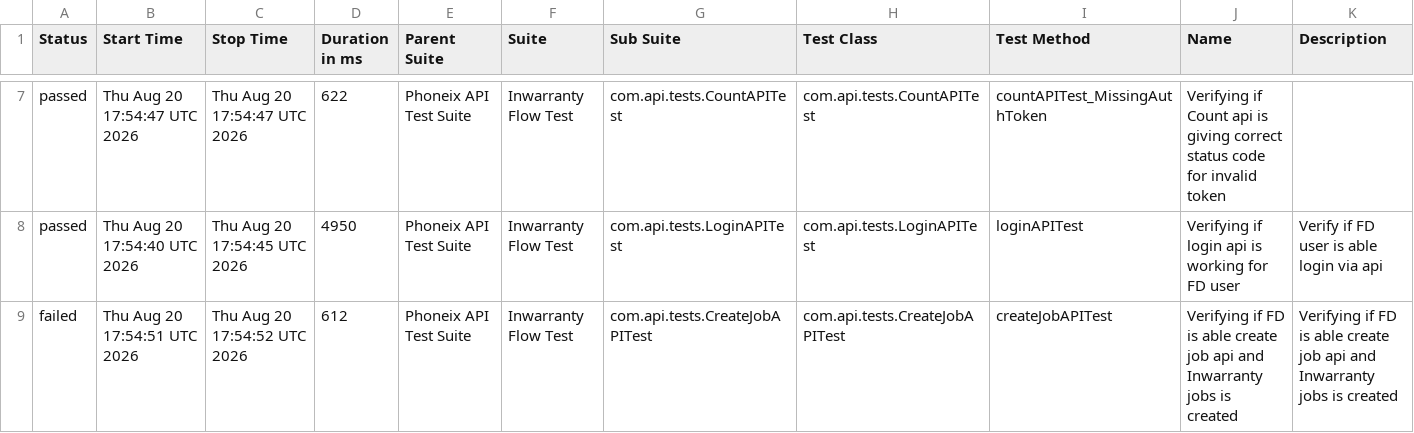
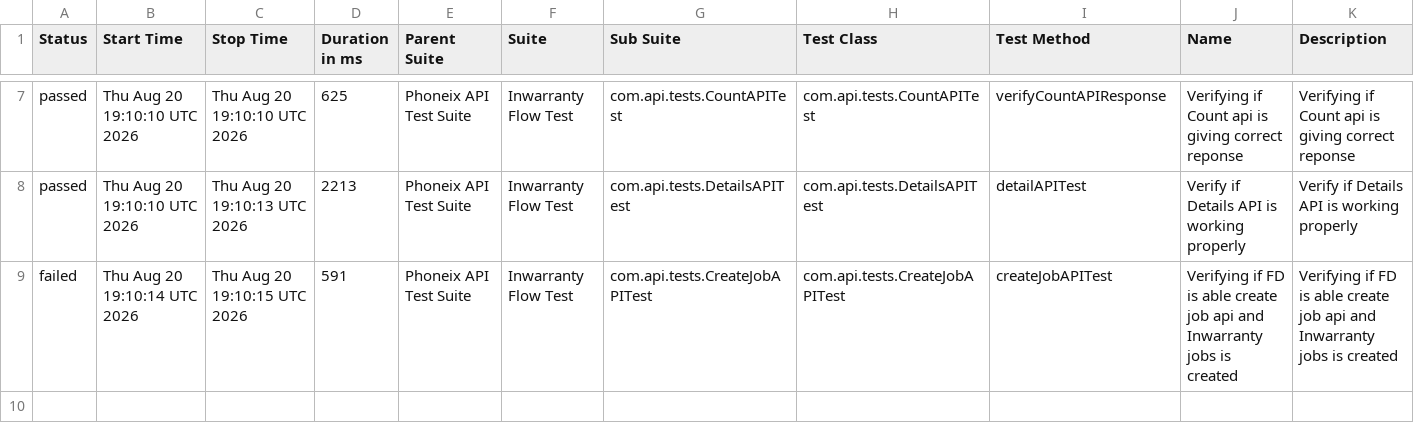
Before and after one commit to syed-sabir75/PhonexTestAutomationFramework, a CSV file: data/suites.csv, drawn as a sheet; only a part is shown, gaps mark what is left out; the diff covers the shown part only.

```diff
--- a/data/suites.csv
+++ b/data/suites.csv
@@ -7,3 +7,3 @@
-"passed","Thu Aug 20 17:54:47 UTC 2026","Thu Aug 20 17:54:47 UTC 2026","622","Phoneix API Test Suite","Inwarranty Flow Test","com.api.tests.CountAPITest","com.api.tests.CountAPITest","countAPITest_MissingAuthToken","Verifying if Count api is giving correct status code for invalid token",""
-"passed","Thu Aug 20 17:54:40 UTC 2026","Thu Aug 20 17:54:45 UTC 2026","4950","Phoneix API Test Suite","Inwarranty Flow Test","com.api.tests.LoginAPITest","com.api.tests.LoginAPITest","loginAPITest","Verifying if login api is working for FD user","Verify if FD user is able login via api"
-"failed","Thu Aug 20 17:54:51 UTC 2026","Thu Aug 20 17:54:52 UTC 2026","612","Phoneix API Test Suite","Inwarranty Flow Test","com.api.tests.CreateJobAPITest","com.api.tests.CreateJobAPITest","createJobAPITest","Verifying if FD is able create job api and Inwarranty jobs is created","Verifying if FD is able create job api and Inwarranty jobs is created"
+"passed","Thu Aug 20 19:10:10 UTC 2026","Thu Aug 20 19:10:10 UTC 2026","625","Phoneix API Test Suite","Inwarranty Flow Test","com.api.tests.CountAPITest","com.api.tests.CountAPITest","verifyCountAPIResponse","Verifying if Count api is giving correct reponse","Verifying if Count api is giving correct reponse"
+"passed","Thu Aug 20 19:10:10 UTC 2026","Thu Aug 20 19:10:13 UTC 2026","2213","Phoneix API Test Suite","Inwarranty Flow Test","com.api.tests.DetailsAPITest","com.api.tests.DetailsAPITest","detailAPITest","Verify if Details API is working properly","Verify if Details API is working properly"
+"failed","Thu Aug 20 19:10:14 UTC 2026","Thu Aug 20 19:10:15 UTC 2026","591","Phoneix API Test Suite","Inwarranty Flow Test","com.api.tests.CreateJobAPITest","com.api.tests.CreateJobAPITest","createJobAPITest","Verifying if FD is able create job api and Inwarranty jobs is created","Verifying if FD is able create job api and Inwarranty jobs is created"
```
Also changed, not shown: 32 edited cells elsewhere in this file, data/behaviors.csv, 50 other files.
